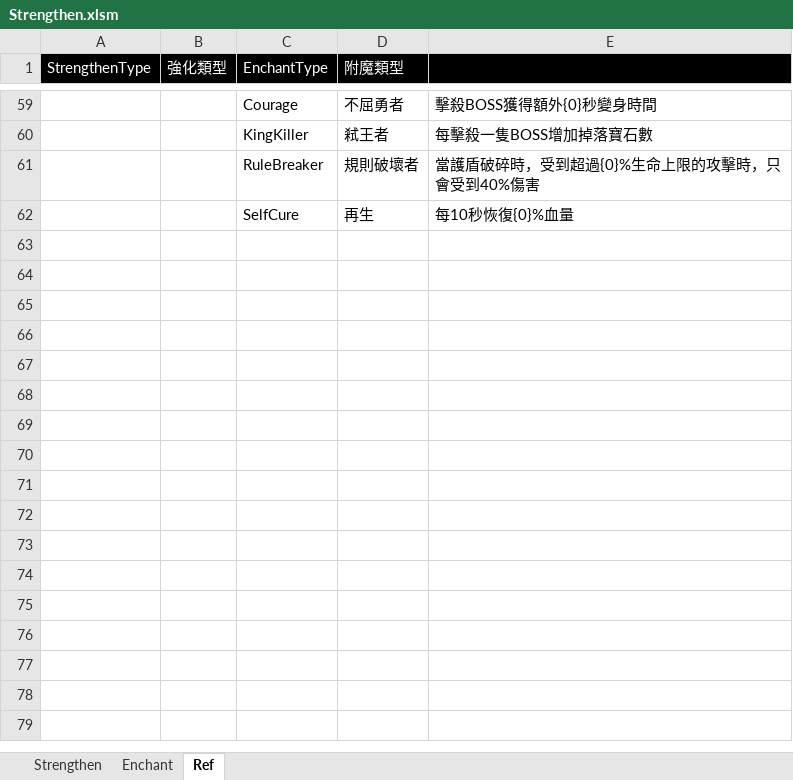
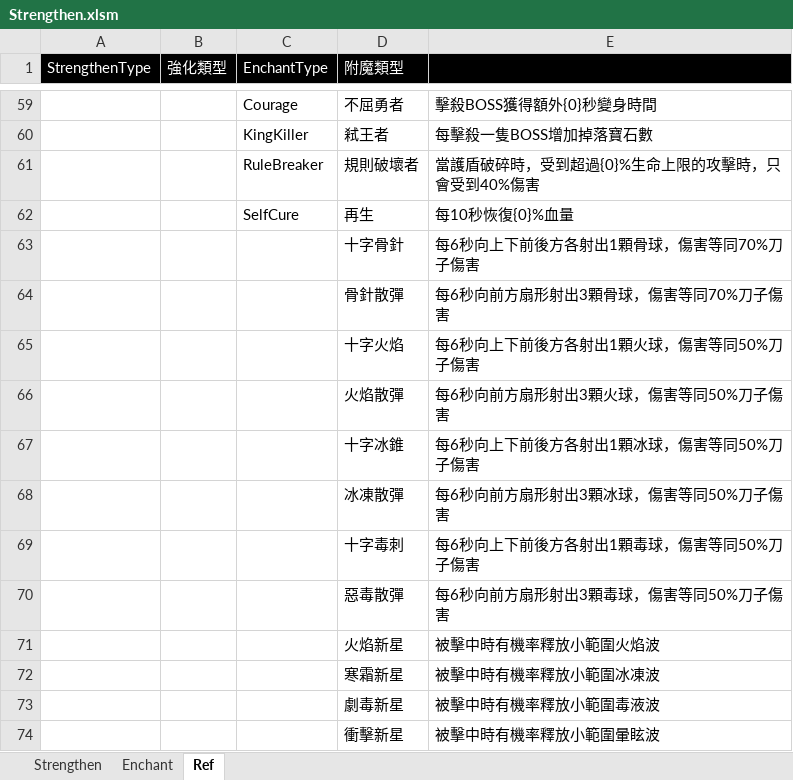
Before and after one commit to scozirge/30sHero, an Excel workbook: 30SecHero/Designer/Strengthen.xlsm, sheet Ref, drawn as a sheet; only a part is shown, gaps mark what is left out; values as stored, in another font and other column widths than the file's, no borders; the diff names each change by its address in the sheet, - before the commit and + after, or states it on an @@ line.

```diff
--- a/30SecHero/Designer/Strengthen.xlsm (sheet Ref)
+++ b/30SecHero/Designer/Strengthen.xlsm (sheet Ref)
+row 63:  |  |  | 十字骨針 | 每6秒向上下前後方各射出1顆骨球，傷害等同70%刀子傷害
+row 64:  |  |  | 骨針散彈 | 每6秒向前方扇形射出3顆骨球，傷害等同70%刀子傷害
+row 65:  |  |  | 十字火焰 | 每6秒向上下前後方各射出1顆火球，傷害等同50%刀子傷害
+row 66:  |  |  | 火焰散彈 | 每6秒向前方扇形射出3顆火球，傷害等同50%刀子傷害
+row 67:  |  |  | 十字冰錐 | 每6秒向上下前後方各射出1顆冰球，傷害等同50%刀子傷害
+row 68:  |  |  | 冰凍散彈 | 每6秒向前方扇形射出3顆冰球，傷害等同50%刀子傷害
+row 69:  |  |  | 十字毒刺 | 每6秒向上下前後方各射出1顆毒球，傷害等同50%刀子傷害
+row 70:  |  |  | 惡毒散彈 | 每6秒向前方扇形射出3顆毒球，傷害等同50%刀子傷害
+row 71:  |  |  | 火焰新星 | 被擊中時有機率釋放小範圍火焰波
+row 72:  |  |  | 寒霜新星 | 被擊中時有機率釋放小範圍冰凍波
+row 73:  |  |  | 劇毒新星 | 被擊中時有機率釋放小範圍毒液波
+row 74:  |  |  | 衝擊新星 | 被擊中時有機率釋放小範圍暈眩波
```
Also changed, not shown: sheet Enchant, 8 other files.
